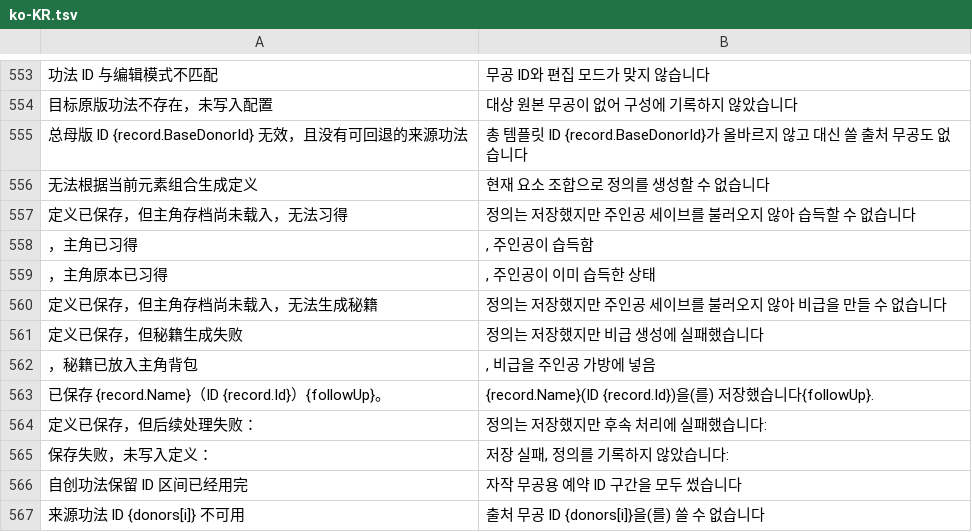
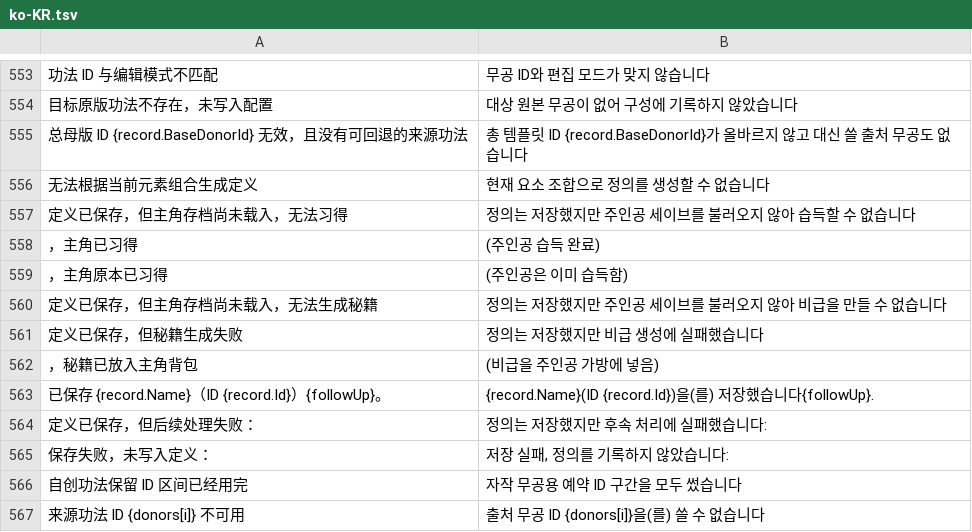
Before and after one commit to bjlee/LongYinTrainer, a TSV file: docs/i18n/ko-KR.tsv, drawn as a sheet; only a part is shown, gaps mark what is left out; the diff names each change by its address in the sheet, - before the commit and + after, or states it on an @@ line.

```diff
--- a/docs/i18n/ko-KR.tsv
+++ b/docs/i18n/ko-KR.tsv
-B558: , 주인공이 습득함
+B558: (주인공 습득 완료)
-B559: , 주인공이 이미 습득한 상태
+B559: (주인공은 이미 습득함)
-B562: , 비급을 주인공 가방에 넣음
+B562: (비급을 주인공 가방에 넣음)
```
